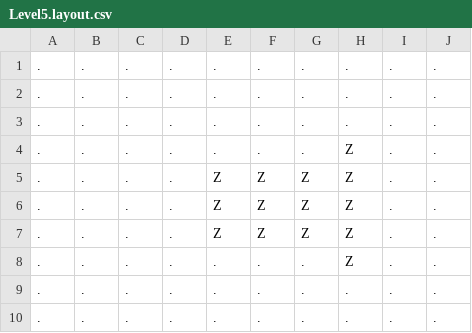
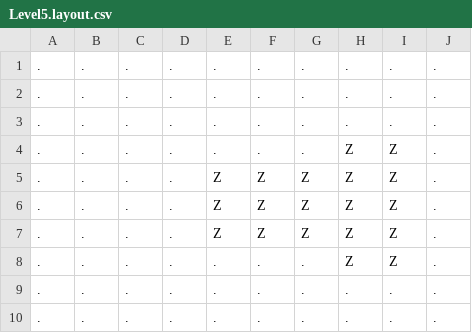
Before and after one commit to avocabavo/Mousyrinth, a CSV file: mousyrinth/src/levels/Level5.layout.csv, drawn as a sheet.

```diff
--- a/mousyrinth/src/levels/Level5.layout.csv
+++ b/mousyrinth/src/levels/Level5.layout.csv
@@ -3,7 +3,7 @@
 .,.,.,.,.,.,.,.,.,.
-.,.,.,.,.,.,.,Z,.,.
-.,.,.,.,Z,Z,Z,Z,.,.
-.,.,.,.,Z,Z,Z,Z,.,.
-.,.,.,.,Z,Z,Z,Z,.,.
-.,.,.,.,.,.,.,Z,.,.
+.,.,.,.,.,.,.,Z,Z,.
+.,.,.,.,Z,Z,Z,Z,Z,.
+.,.,.,.,Z,Z,Z,Z,Z,.
+.,.,.,.,Z,Z,Z,Z,Z,.
+.,.,.,.,.,.,.,Z,Z,.
 .,.,.,.,.,.,.,.,.,.
```
Also changed, not shown: 8 other files.
